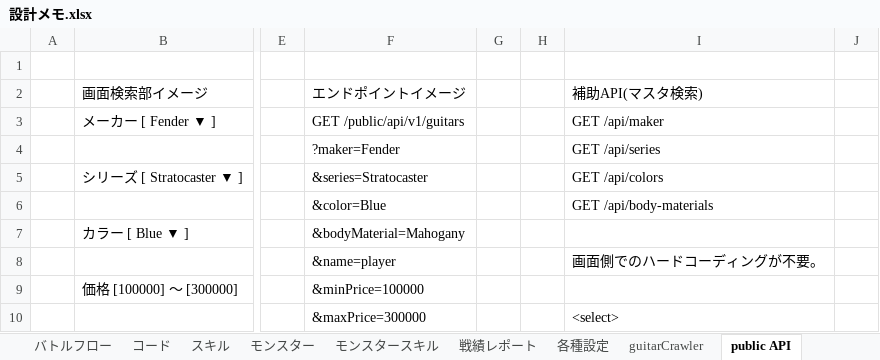
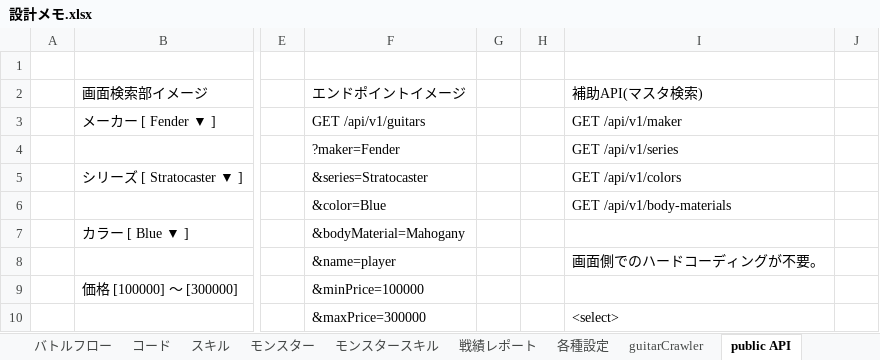
Before and after one commit to kazGear/portfolio, an Excel workbook: 設計メモ.xlsx, sheet public API, drawn as a sheet; only a part is shown, gaps mark what is left out; values as stored, in another font and other column widths than the file's, no borders; the diff names each change by its address in the sheet, - before the commit and + after, or states it on an @@ line.

Commit message:
Update 設計メモ.xlsx

```diff
--- a/設計メモ.xlsx (sheet public API)
+++ b/設計メモ.xlsx (sheet public API)
-F3 (エンドポイントイメージ): GET /public/api/v1/guitars
+F3 (エンドポイントイメージ): GET /api/v1/guitars
-I3 (補助API(マスタ検索)): GET /api/maker
+I3 (補助API(マスタ検索)): GET /api/v1/maker
-I4 (補助API(マスタ検索)): GET /api/series
+I4 (補助API(マスタ検索)): GET /api/v1/series
-I5 (補助API(マスタ検索)): GET /api/colors
+I5 (補助API(マスタ検索)): GET /api/v1/colors
-I6 (補助API(マスタ検索)): GET /api/body-materials
+I6 (補助API(マスタ検索)): GET /api/v1/body-materials
```
